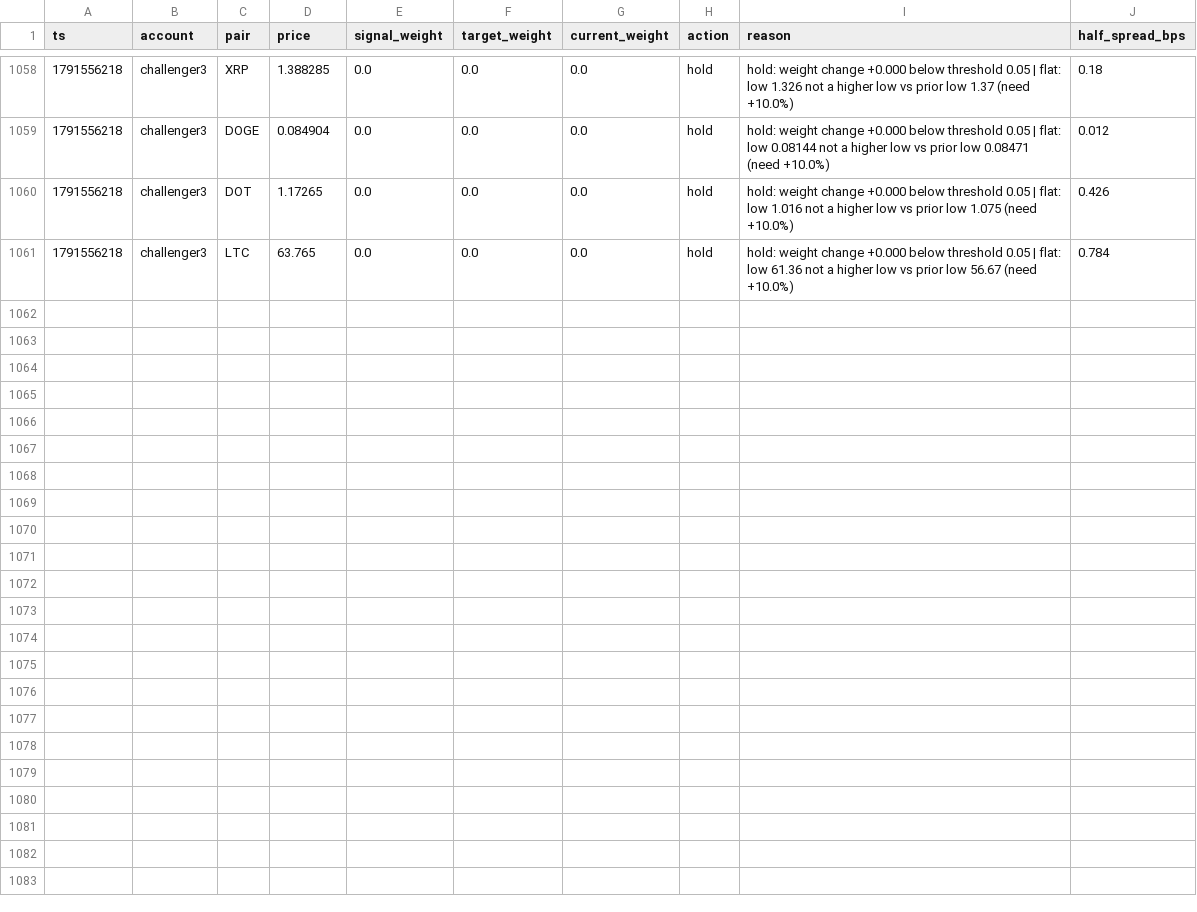
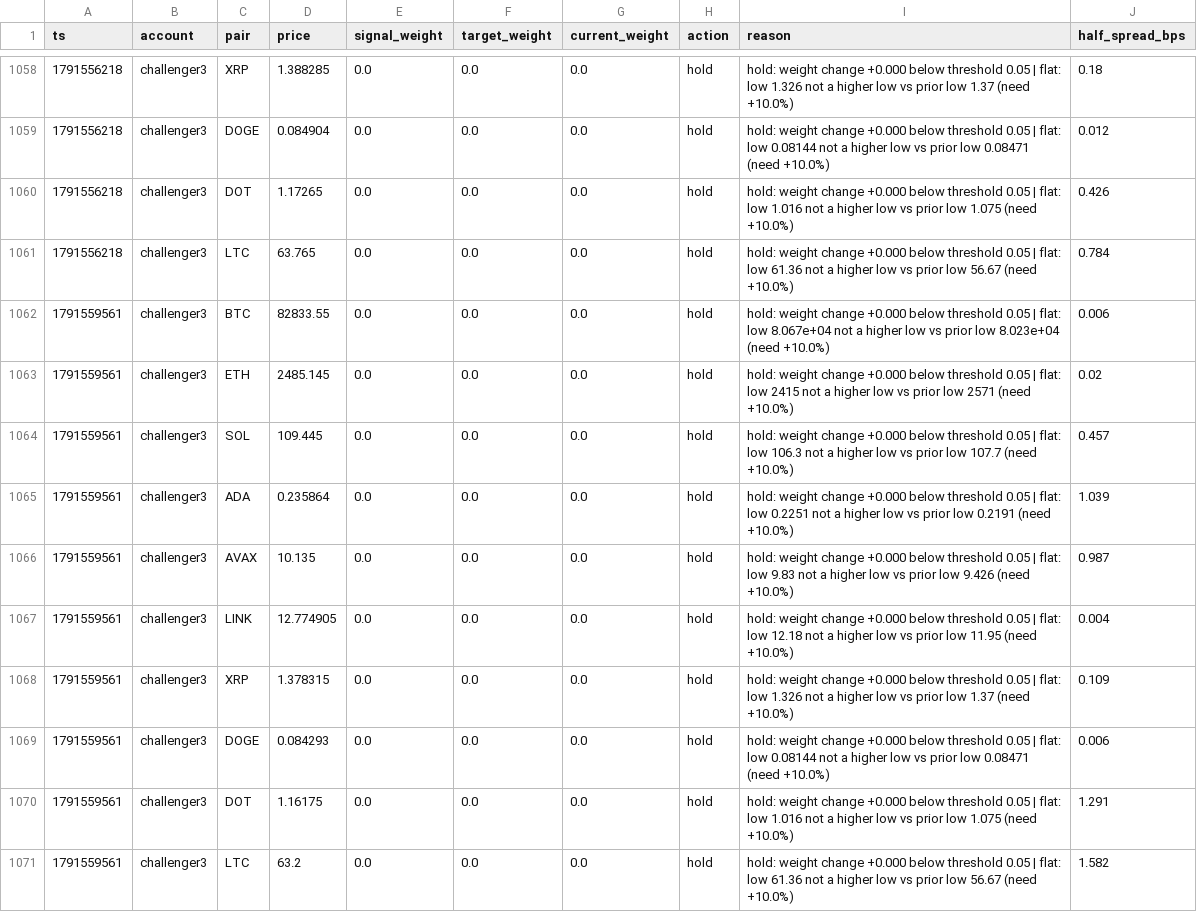
Before and after one commit to bookerfin-pixel/quantloop, a CSV file: state/challenger3/decisions.csv, drawn as a sheet; only a part is shown, gaps mark what is left out; the diff names each change by its address in the sheet, - before the commit and + after, or states it on an @@ line.

```diff
--- a/state/challenger3/decisions.csv
+++ b/state/challenger3/decisions.csv
+row 1062: 1791559561 | challenger3 | BTC | 82833.55 | 0.0 | 0.0 | 0.0 | hold | hold: weight change +0.000 below threshold 0.05 | flat: low 8.067e+04 not a higher low vs prior low 8.023e+04 (need +10.0%) | 0.006
+row 1063: 1791559561 | challenger3 | ETH | 2485.145 | 0.0 | 0.0 | 0.0 | hold | hold: weight change +0.000 below threshold 0.05 | flat: low 2415 not a higher low vs prior low 2571 (need +10.0%) | 0.02
+row 1064: 1791559561 | challenger3 | SOL | 109.445 | 0.0 | 0.0 | 0.0 | hold | hold: weight change +0.000 below threshold 0.05 | flat: low 106.3 not a higher low vs prior low 107.7 (need +10.0%) | 0.457
+row 1065: 1791559561 | challenger3 | ADA | 0.235864 | 0.0 | 0.0 | 0.0 | hold | hold: weight change +0.000 below threshold 0.05 | flat: low 0.2251 not a higher low vs prior low 0.2191 (need +10.0%) | 1.039
+row 1066: 1791559561 | challenger3 | AVAX | 10.135 | 0.0 | 0.0 | 0.0 | hold | hold: weight change +0.000 below threshold 0.05 | flat: low 9.83 not a higher low vs prior low 9.426 (need +10.0%) | 0.987
+row 1067: 1791559561 | challenger3 | LINK | 12.774905 | 0.0 | 0.0 | 0.0 | hold | hold: weight change +0.000 below threshold 0.05 | flat: low 12.18 not a higher low vs prior low 11.95 (need +10.0%) | 0.004
+row 1068: 1791559561 | challenger3 | XRP | 1.378315 | 0.0 | 0.0 | 0.0 | hold | hold: weight change +0.000 below threshold 0.05 | flat: low 1.326 not a higher low vs prior low 1.37 (need +10.0%) | 0.109
+row 1069: 1791559561 | challenger3 | DOGE | 0.084293 | 0.0 | 0.0 | 0.0 | hold | hold: weight change +0.000 below threshold 0.05 | flat: low 0.08144 not a higher low vs prior low 0.08471 (need +10.0%) | 0.006
+row 1070: 1791559561 | challenger3 | DOT | 1.16175 | 0.0 | 0.0 | 0.0 | hold | hold: weight change +0.000 below threshold 0.05 | flat: low 1.016 not a higher low vs prior low 1.075 (need +10.0%) | 1.291
+row 1071: 1791559561 | challenger3 | LTC | 63.2 | 0.0 | 0.0 | 0.0 | hold | hold: weight change +0.000 below threshold 0.05 | flat: low 61.36 not a higher low vs prior low 56.67 (need +10.0%) | 1.582
```
Also changed, not shown: state/candles/DOGE.csv, state/challenger1/decisions.csv, 23 other files.
